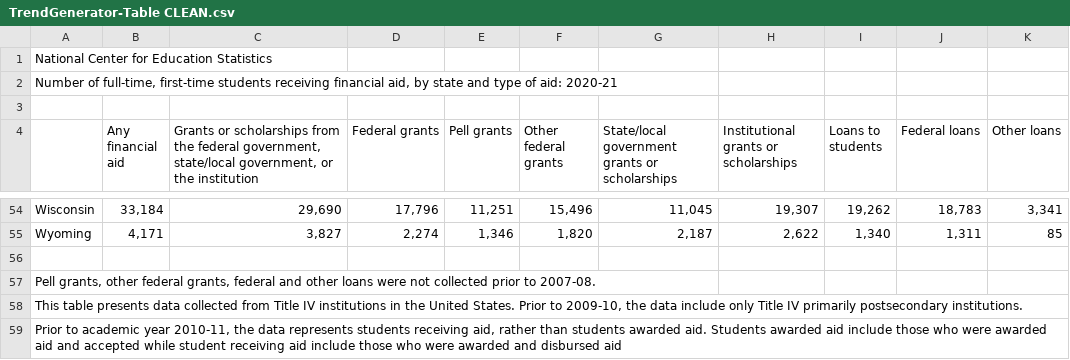
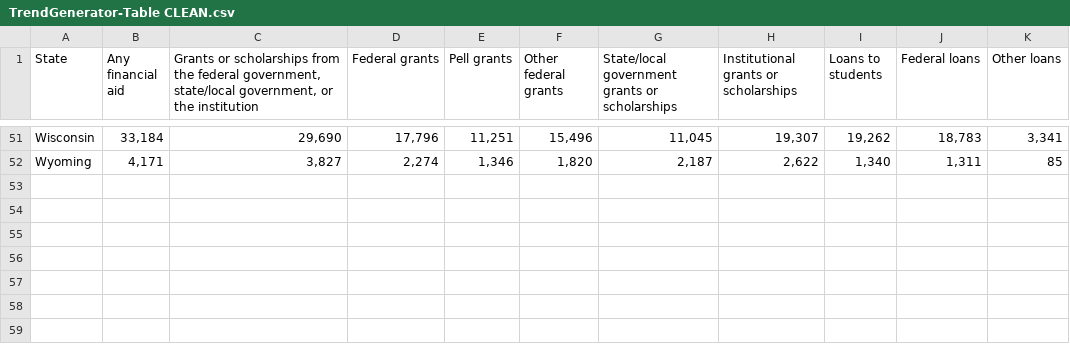
Before and after one commit to inestrichard/python_ines, a CSV file: TrendGenerator-Table CLEAN.csv, drawn as a sheet; only a part is shown, gaps mark what is left out; removed rows and columns are numbered as before the commit, all else as after; the diff names each change by its address in the sheet, - before the commit and + after, or states it on an @@ line.

Commit message:
Update TrendGenerator-Table CLEAN.csv

```diff
--- a/TrendGenerator-Table CLEAN.csv
+++ b/TrendGenerator-Table CLEAN.csv
-row 1: National Center for Education Statistics
-row 2: Number of full-time, first-time students receiving financial aid, by state and type of aid: 2020-21
-row 3: (empty)
-A1: (empty)
+A1: State
-row 56: (empty)
-row 57: Pell grants, other federal grants, federal and other loans were not collected prior to 2007-08.
-row 58: This table presents data collected from Title IV institutions in the United States. Prior to 2009-10, the data include only Title IV primarily postsecondary institutions.
-row 59: Prior to academic year 2010-11, the data represents students receiving aid, rather than students awarded aid. Students awarded aid include those who were awarded aid and accepted while student receiving aid include those who were awarded and disbursed aid
```
